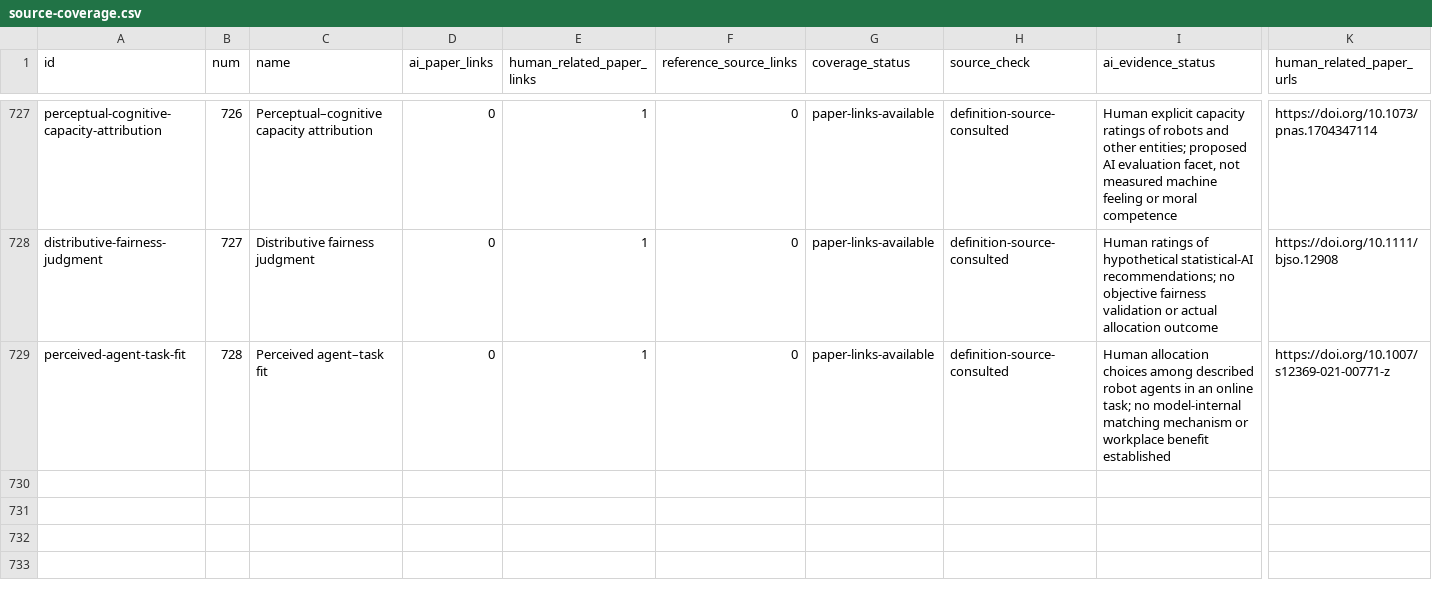
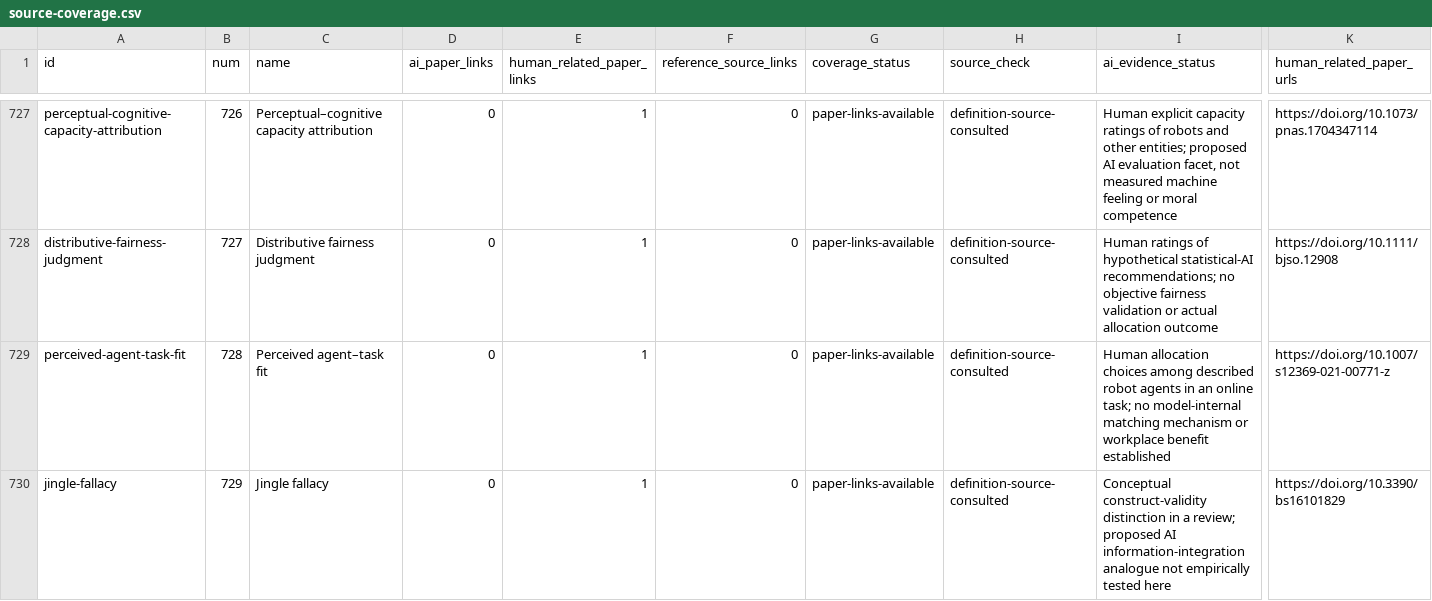
Before and after one commit to danlex/ethicalhive, a CSV file: docs/source-coverage.csv, drawn as a sheet; only a part is shown, gaps mark what is left out; rows hold the shown columns only; the diff covers the shown part only; the diff names each change by its address in the sheet, - before the commit and + after, or states it on an @@ line.

Commit message:
Review PDF 232: distinguish jingle and jangle fallacies

```diff
--- a/docs/source-coverage.csv
+++ b/docs/source-coverage.csv
+row 730: jingle-fallacy | 729 | Jingle fallacy | 0 | 1 | 0 | paper-links-available | definition-source-consulted | Conceptual construct-validity distinction in a review; proposed AI information-integration analogue not empirically tested here | https://doi.org/10.3390/bs16101829
```
Also changed, not shown: 1 added row and 8 edited cells elsewhere in this file, 15 other files.
